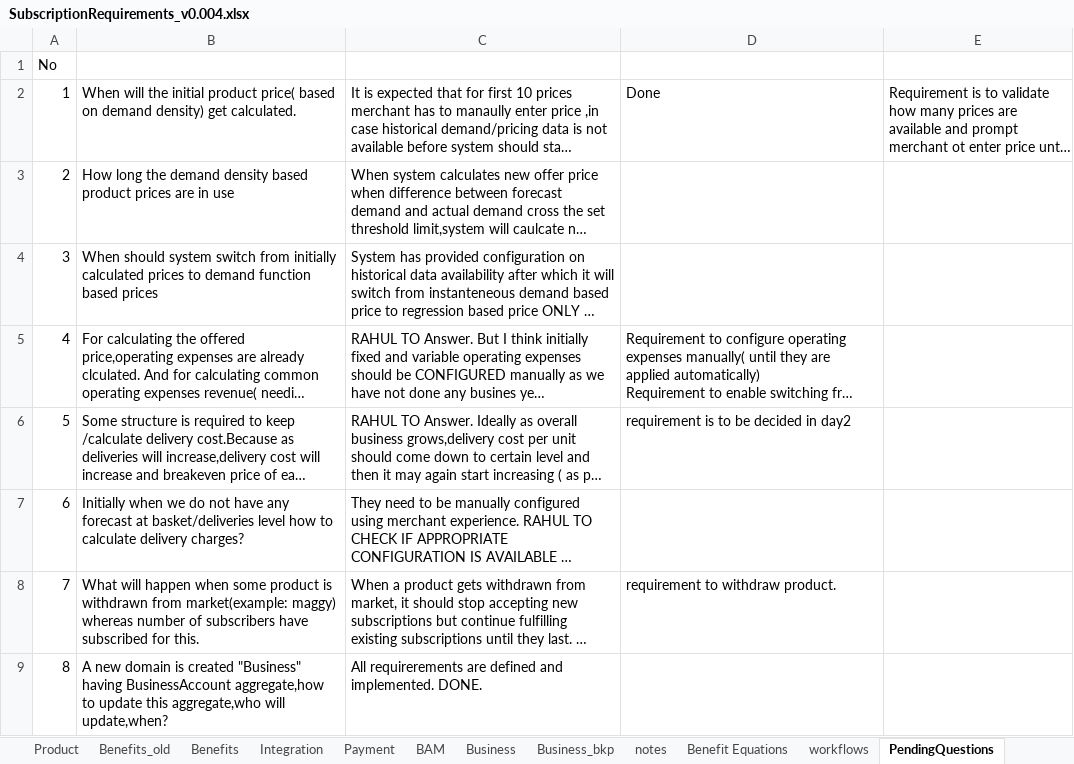
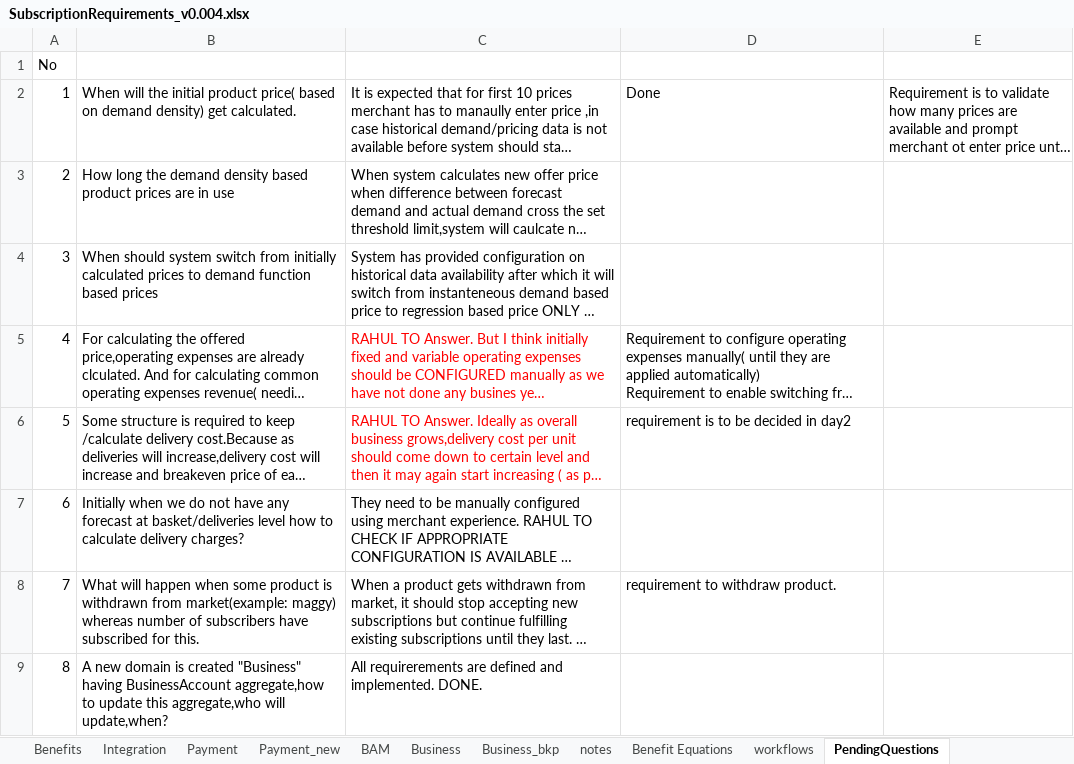
Before and after one commit to soukhyak26/MegaProject, an Excel workbook: documentation/requirements/SubscriptionRequirements_v0.004.xlsx, sheet PendingQuestions, drawn as a sheet; only a part is shown; long unchanged cells end in …; values as stored, in another font and other column widths than the file's, no borders; the diff names each change by its address in the sheet, - before the commit and + after, or states it on an @@ line.

Commit message:
Added new requirements for payment domain

```diff
--- a/documentation/requirements/SubscriptionRequirements_v0.004.xlsx (sheet PendingQuestions)
+++ b/documentation/requirements/SubscriptionRequirements_v0.004.xlsx (sheet PendingQuestions)
+sheet tab: Payment_new
-C5:C6 text colour: black
+C5:C6 text colour: #FF0000
```
Also changed, not shown: sheet Business.
